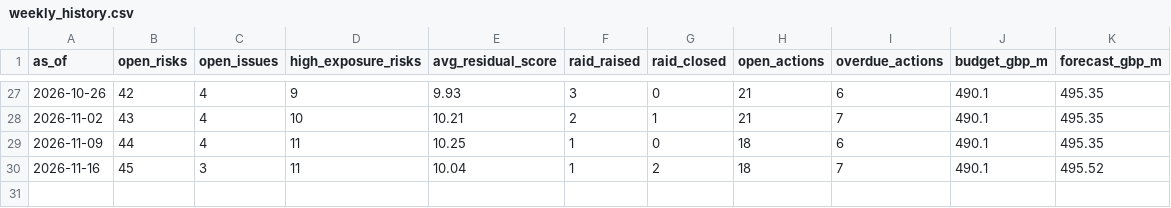
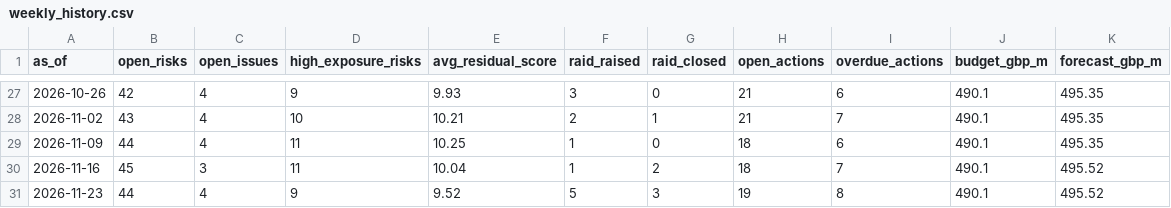
Before and after one commit to mahemishrapmo-hub/new-portfolio, a CSV file: public/data/weekly_history.csv, drawn as a sheet; only a part is shown, gaps mark what is left out.

```diff
--- a/public/data/weekly_history.csv
+++ b/public/data/weekly_history.csv
@@ -30 +30,2 @@ as_of,open_risks,open_issues,high_exposure_risks,avg_residual_score,raid_raised,
 2026-11-16,45,3,11,10.04,1,2,18,7,490.1,495.52
+2026-11-23,44,4,9,9.52,5,3,19,8,490.1,495.52
```
Also changed, not shown: public/data/actions.csv, public/data/portfolio.csv, 2 other files.
